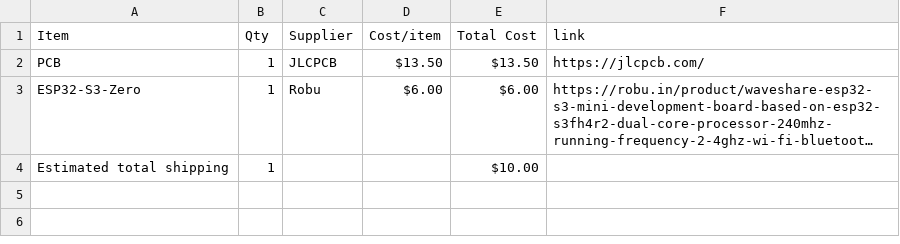
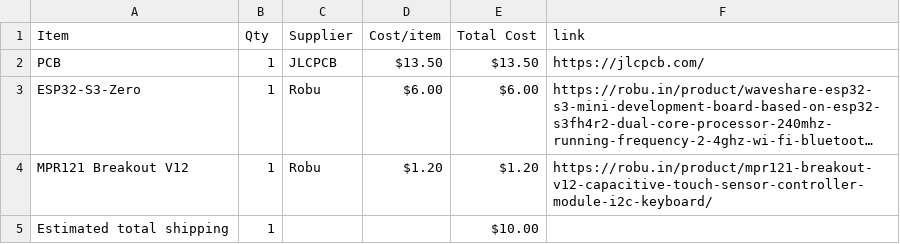
Before and after one commit to wldd22/octa-chord, a CSV file: BOM.csv, drawn as a sheet; long unchanged cells end in …; the diff names each change by its address in the sheet, - before the commit and + after, or states it on an @@ line.

Commit message:
Sync Octa Chord from Half Life

```diff
--- a/BOM.csv
+++ b/BOM.csv
+row 4: MPR121 Breakout V12 | 1 | Robu | $1.20 | $1.20 | https://robu.in/product/mpr121-breakout-v12-capacitive-touch-sensor-controller-module-i2c-keyboard/
```
